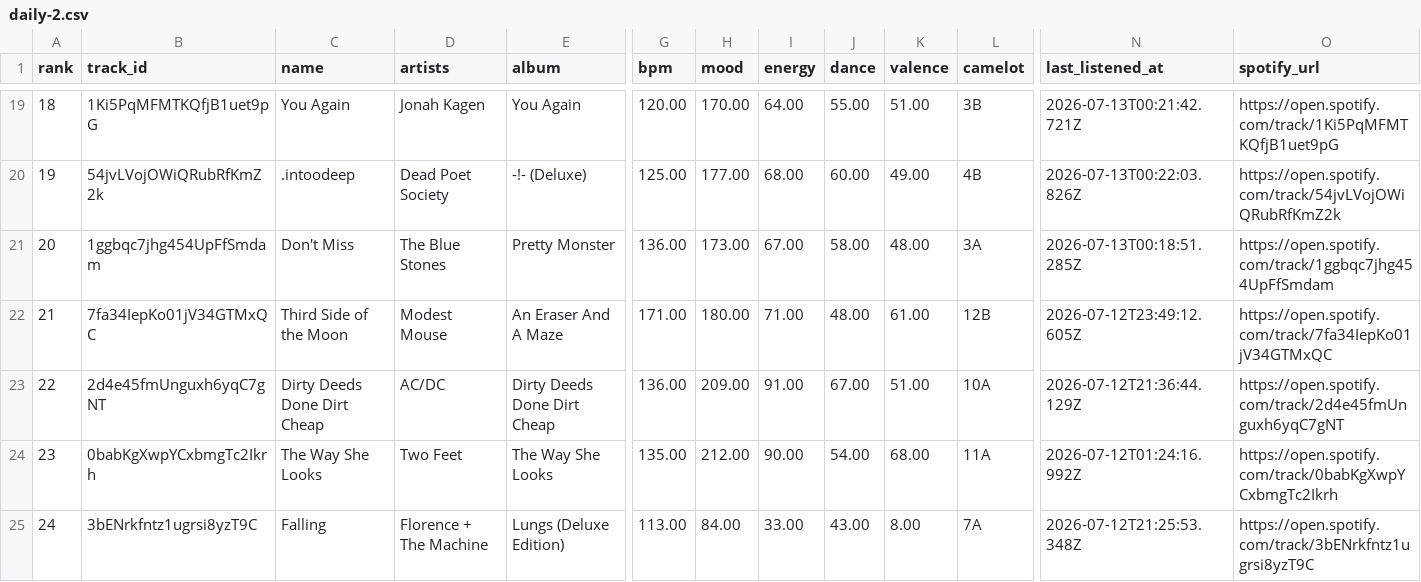
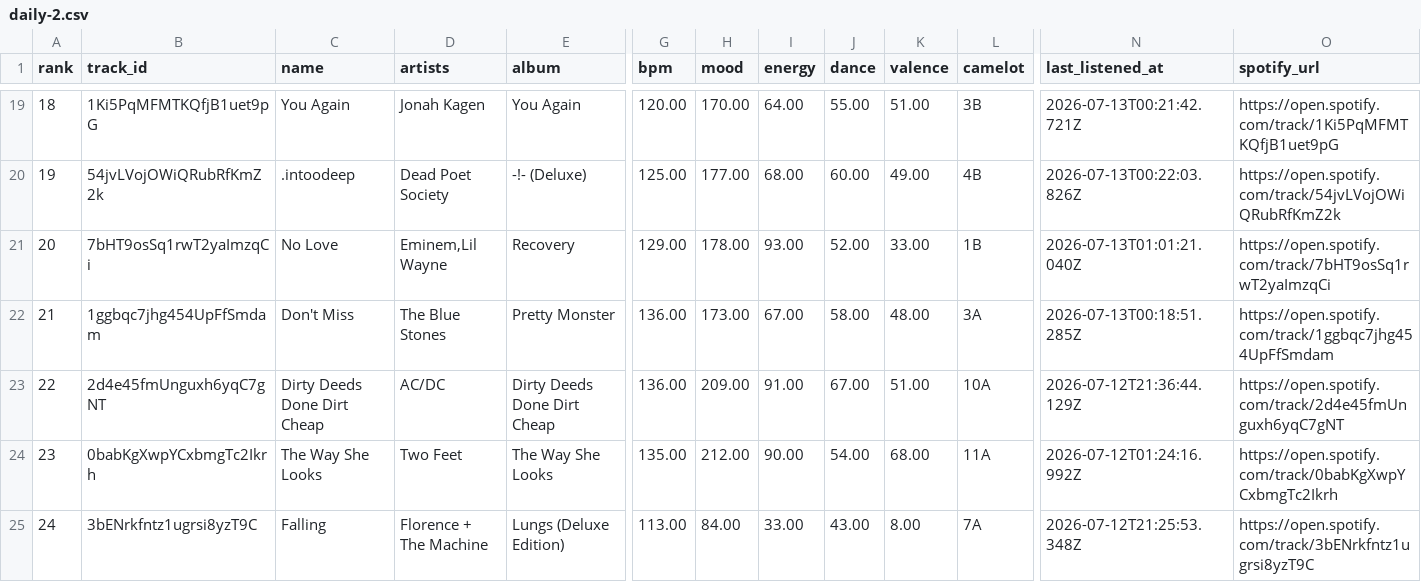
Before and after one commit to kaseymallette/wax, a CSV file: users/kasey/playlists/daily-2.csv, drawn as a sheet; only a part is shown, gaps mark what is left out; the diff names each change by its address in the sheet, - before the commit and + after, or states it on an @@ line.

```diff
--- a/users/kasey/playlists/daily-2.csv
+++ b/users/kasey/playlists/daily-2.csv
-B21 (track_id): 1ggbqc7jhg454UpFfSmdam
+B21 (track_id): 7bHT9osSq1rwT2yaImzqCi
-C21 (name): Don't Miss
+C21 (name): No Love
-D21 (artists): The Blue Stones
+D21 (artists): Eminem,Lil Wayne
-E21 (album): Pretty Monster
+E21 (album): Recovery
-G21 (bpm): 136.00
+G21 (bpm): 129.00
-H21 (mood): 173.00
+H21 (mood): 178.00
-I21 (energy): 67.00
+I21 (energy): 93.00
-J21 (dance): 58.00
+J21 (dance): 52.00
-K21 (valence): 48.00
+K21 (valence): 33.00
-L21 (camelot): 3A
+L21 (camelot): 1B
-N21 (last_listened_at): 2026-07-13T00:18:51.285Z
+N21 (last_listened_at): 2026-07-13T01:01:21.040Z
-O21 (spotify_url): https://open.spotify.com/track/1ggbqc7jhg454UpFfSmdam
+O21 (spotify_url): https://open.spotify.com/track/7bHT9osSq1rwT2yaImzqCi
-B22 (track_id): 7fa34IepKo01jV34GTMxQC
+B22 (track_id): 1ggbqc7jhg454UpFfSmdam
-C22 (name): Third Side of the Moon
+C22 (name): Don't Miss
-D22 (artists): Modest Mouse
+D22 (artists): The Blue Stones
-E22 (album): An Eraser And A Maze
+E22 (album): Pretty Monster
-G22 (bpm): 171.00
+G22 (bpm): 136.00
-H22 (mood): 180.00
+H22 (mood): 173.00
-I22 (energy): 71.00
+I22 (energy): 67.00
-J22 (dance): 48.00
+J22 (dance): 58.00
-K22 (valence): 61.00
+K22 (valence): 48.00
-L22 (camelot): 12B
+L22 (camelot): 3A
-N22 (last_listened_at): 2026-07-12T23:49:12.605Z
+N22 (last_listened_at): 2026-07-13T00:18:51.285Z
-O22 (spotify_url): https://open.spotify.com/track/7fa34IepKo01jV34GTMxQC
+O22 (spotify_url): https://open.spotify.com/track/1ggbqc7jhg454UpFfSmdam
```
Also changed, not shown: users/kasey/playlists/daily-1.csv, users/kasey/playlists/daily-4.csv, 7 other files.
